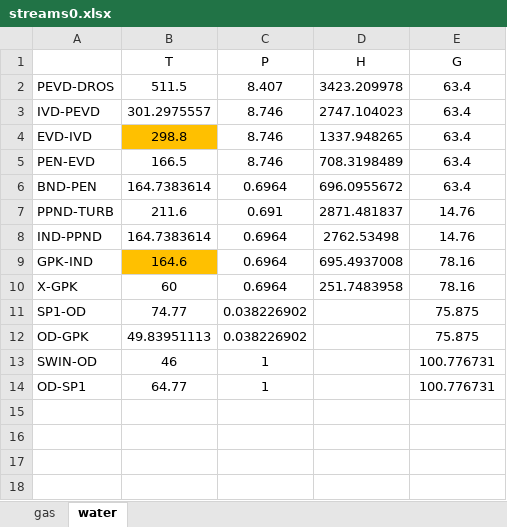
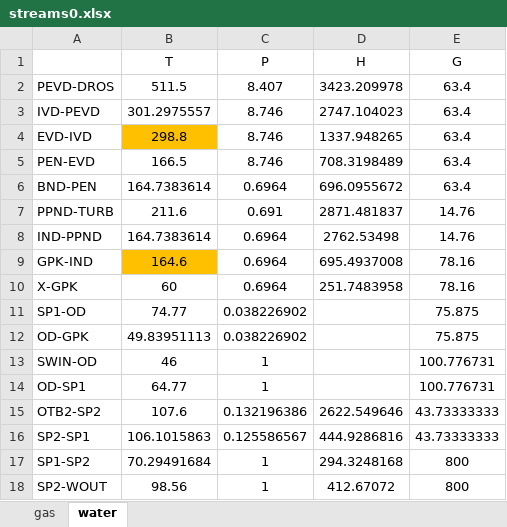
Before and after one commit to maksimovia/GZ, an Excel workbook: streams0.xlsx, sheet water, drawn as a sheet; values as stored, in another font and other column widths than the file's, no borders; the diff names each change by its address in the sheet, - before the commit and + after, or states it on an @@ line.

```diff
--- a/streams0.xlsx (sheet water)
+++ b/streams0.xlsx (sheet water)
+row 15: OTB2-SP2 | 107.6 | 0.132196386 | 2622.549646 | 43.73333333
+row 16: SP2-SP1 | 106.1015863 | 0.125586567 | 444.9286816 | 43.73333333
+row 17: SP1-SP2 | 70.29491684 | 1 | 294.3248168 | 800
+row 18: SP2-WOUT | 98.56 | 1 | 412.67072 | 800
```
Also changed, not shown: streams.xlsx, 2 other files.
